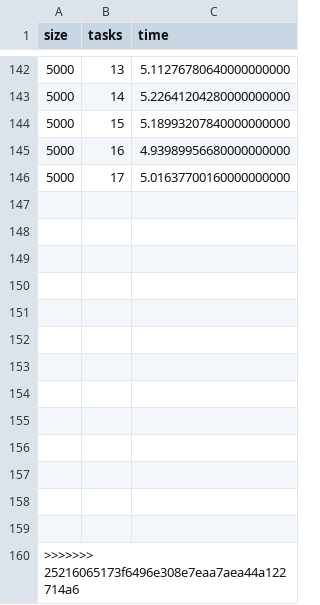
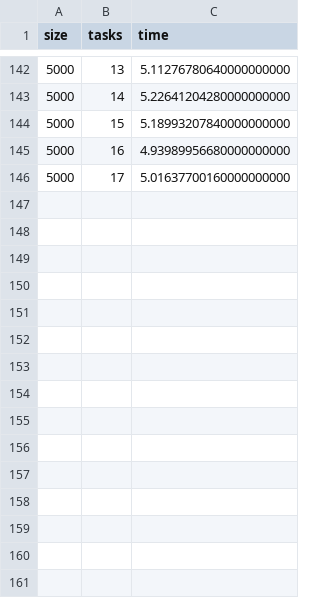
Before and after one commit to lucapernice/HPC, a CSV file: data/mpi_weak_scaling_results.csv, drawn as a sheet; only a part is shown, gaps mark what is left out; the diff names each change by its address in the sheet, - before the commit and + after, or states it on an @@ line.

Commit message:
Update mpi_weak_scaling_results.csv

```diff
--- a/data/mpi_weak_scaling_results.csv
+++ b/data/mpi_weak_scaling_results.csv
-row 147: (empty)
-row 148: (empty)
-row 149: (empty)
-row 150: (empty)
-row 151: (empty)
-row 152: (empty)
-row 153: (empty)
-row 154: (empty)
-row 155: (empty)
-row 156: (empty)
-row 157: (empty)
-row 158: (empty)
-row 159: (empty)
-row 160: >>>>>>> 25216065173f6496e308e7eaa7aea44a122714a6
```
